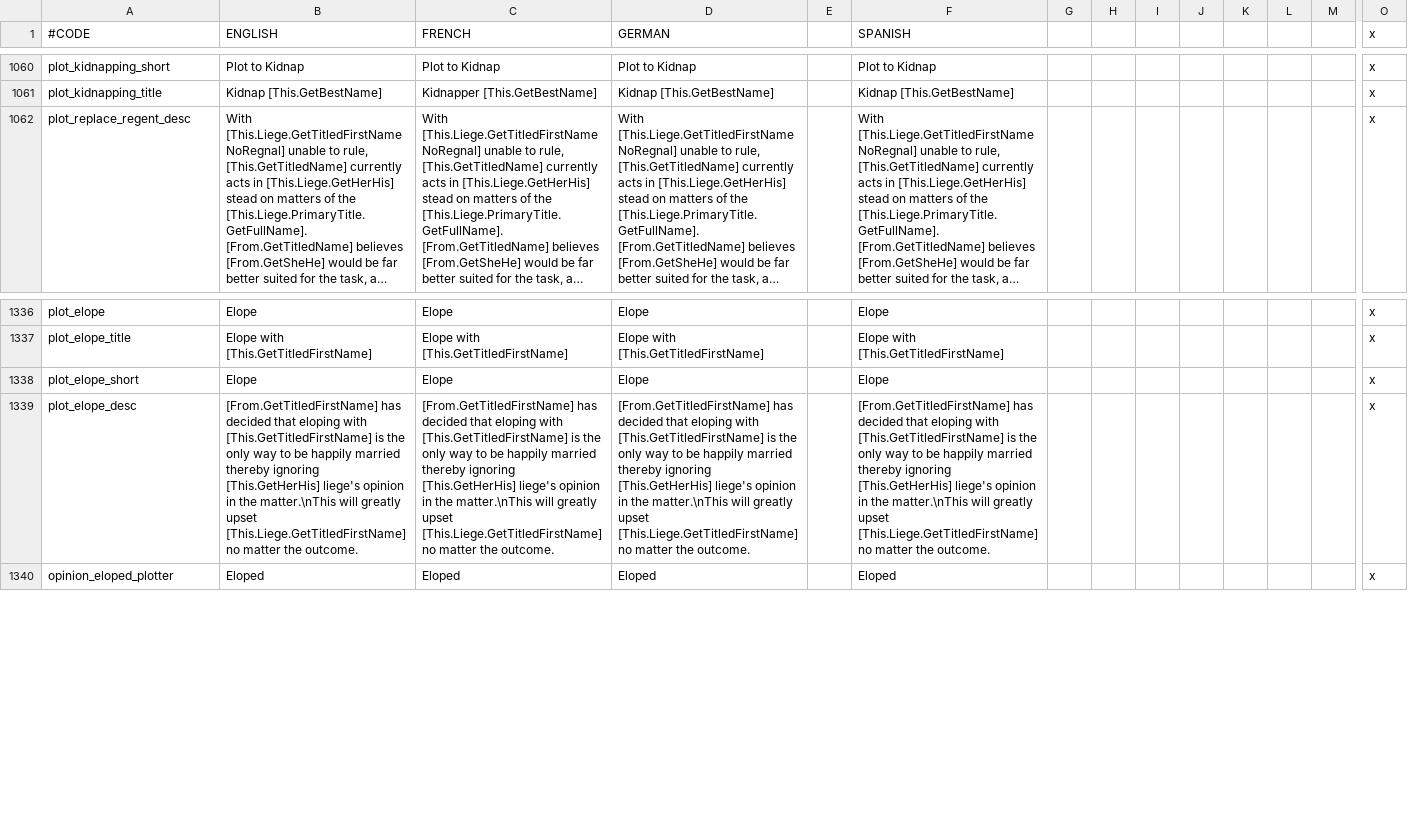
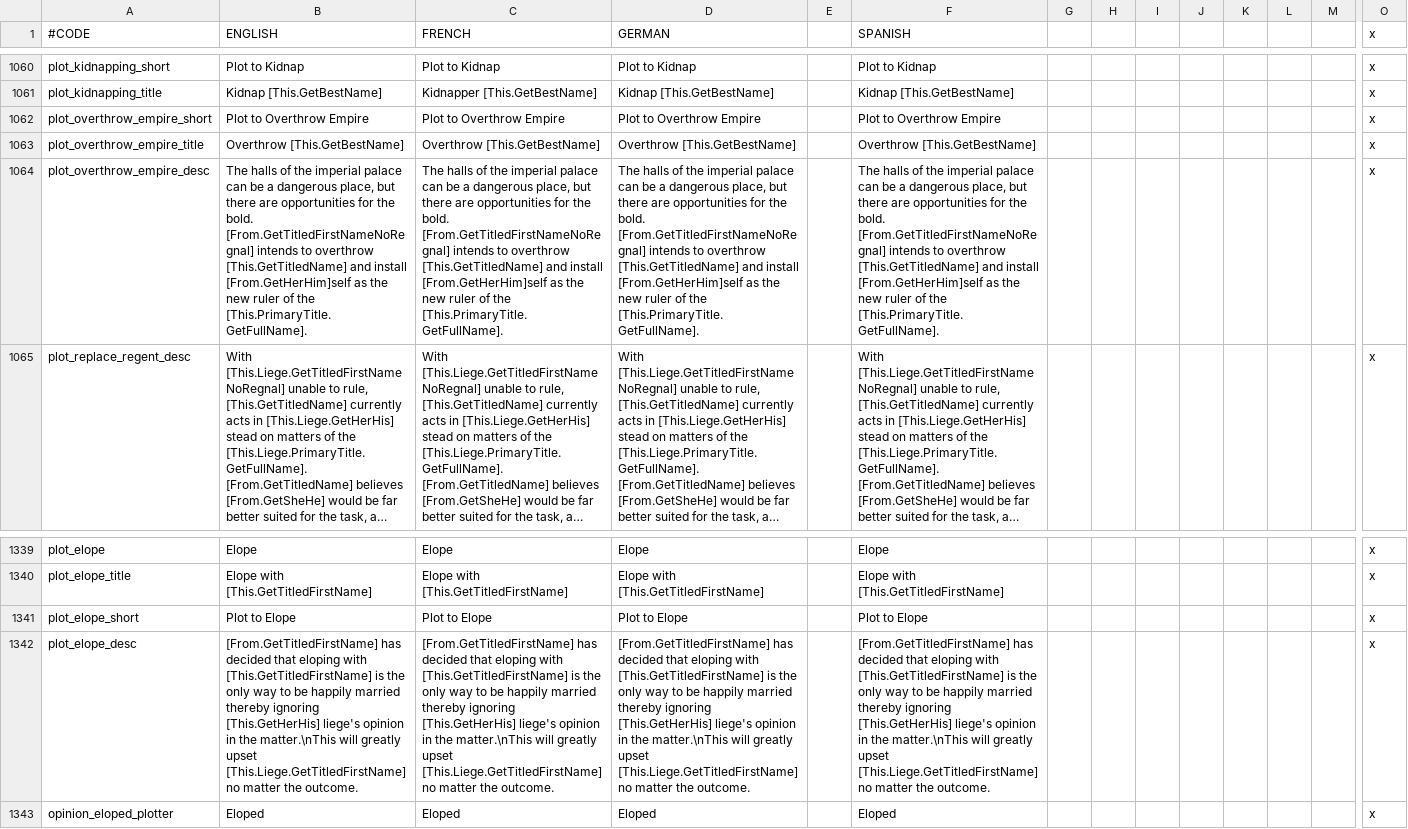
Before and after one commit to ck2plus/CK2Plus, a CSV file: CK2Plus/localisation/zz_CK2Plus_text.csv, drawn as a sheet; only a part is shown, gaps mark what is left out; long unchanged cells end in …; addresses are those after the commit; rows hold the shown columns only; the diff names each change by its address in the sheet, - before the commit and + after, or states it on an @@ line.

Commit message:
Overthrow Empire plot (part 1)

```diff
--- a/CK2Plus/localisation/zz_CK2Plus_text.csv
+++ b/CK2Plus/localisation/zz_CK2Plus_text.csv
+row 1062: plot_overthrow_empire_short | Plot to Overthrow Empire | Plot to Overthrow Empire | Plot to Overthrow Empire |  | Plot to Overthrow Empire |  |  |  |  |  |  |  | x
+row 1063: plot_overthrow_empire_title | Overthrow [This.GetBestName] | Overthrow [This.GetBestName] | Overthrow [This.GetBestName] |  | Overthrow [This.GetBestName] |  |  |  |  |  |  |  | x
+row 1064: plot_overthrow_empire_desc | The halls of the imperial palace can be a dangerous place, but there are opportunities for the bold. [From.GetTitledFirstNameNoRegnal] intends to overthrow [This.GetTitledName] and install [From.GetHerHim]self as the new ruler of the [This.PrimaryTitle.GetFullName]. | The halls of the imperial palace can be a dangerous place, but there are opportunities for the bold. [From.GetTitledFirstNameNoRegnal] intends to overthrow [This.GetTitledName] and install [From.GetHerHim]self as the new ruler of the [This.PrimaryTitle.GetFullName]. | The halls of the imperial palace can be a dangerous place, but there are opportunities for the bold. [From.GetTitledFirstNameNoRegnal] intends to overthrow [This.GetTitledName] and install [From.GetHerHim]self as the new ruler of the [This.PrimaryTitle.GetFullName]. |  | The halls of the imperial palace can be a dangerous place, but there are opportunities for the bold. [From.GetTitledFirstNameNoRegnal] intends to overthrow [This.GetTitledName] and install [From.GetHerHim]self as the new ruler of the [This.PrimaryTitle.GetFullName]. |  |  |  |  |  |  |  | x
-B1341 (ENGLISH): Elope
+B1341 (ENGLISH): Plot to Elope
-C1341 (FRENCH): Elope
+C1341 (FRENCH): Plot to Elope
-D1341 (GERMAN): Elope
+D1341 (GERMAN): Plot to Elope
-F1341 (SPANISH): Elope
+F1341 (SPANISH): Plot to Elope
```
Also changed, not shown: 1 other file.
